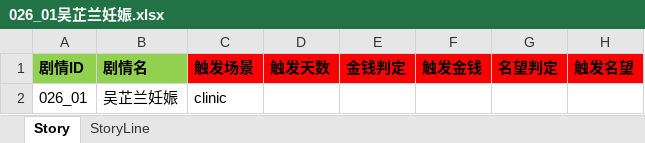
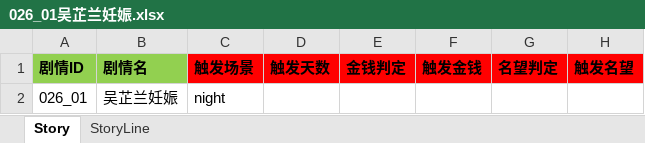
Before and after one commit to lqc19891229/Doctor, an Excel workbook: DataTables/DetailText/剧情/026_01吴芷兰妊娠.xlsx, sheet Story, drawn as a sheet; only a part is shown; values as stored, in another font and other column widths than the file's, no borders; the diff names each change by its address in the sheet, - before the commit and + after, or states it on an @@ line.

```diff
--- a/DataTables/DetailText/剧情/026_01吴芷兰妊娠.xlsx (sheet Story)
+++ b/DataTables/DetailText/剧情/026_01吴芷兰妊娠.xlsx (sheet Story)
-C2 (触发场景): clinic
+C2 (触发场景): night
```
Also changed, not shown: DataTables/Data.xlsx, DataTables/剧情大纲.xlsx, 11 other files.
